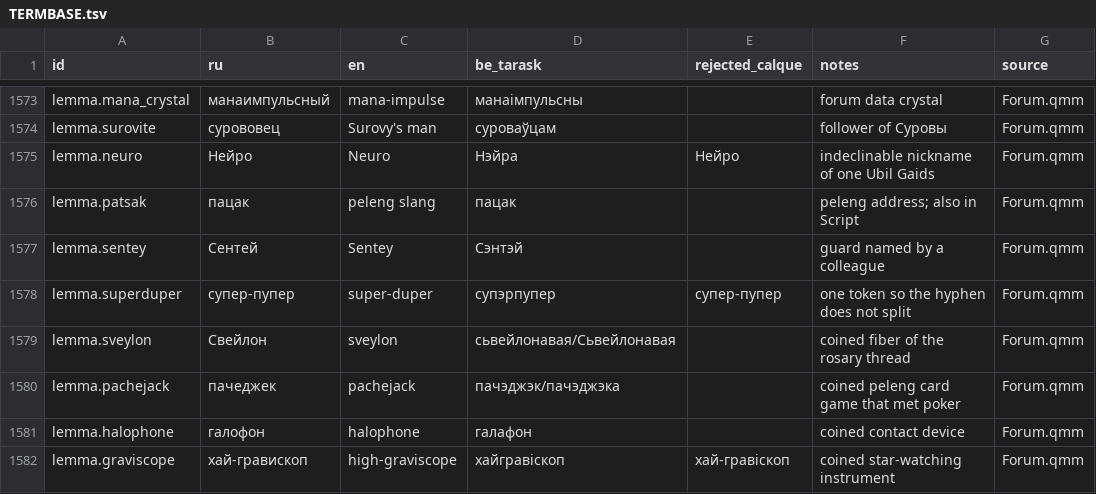
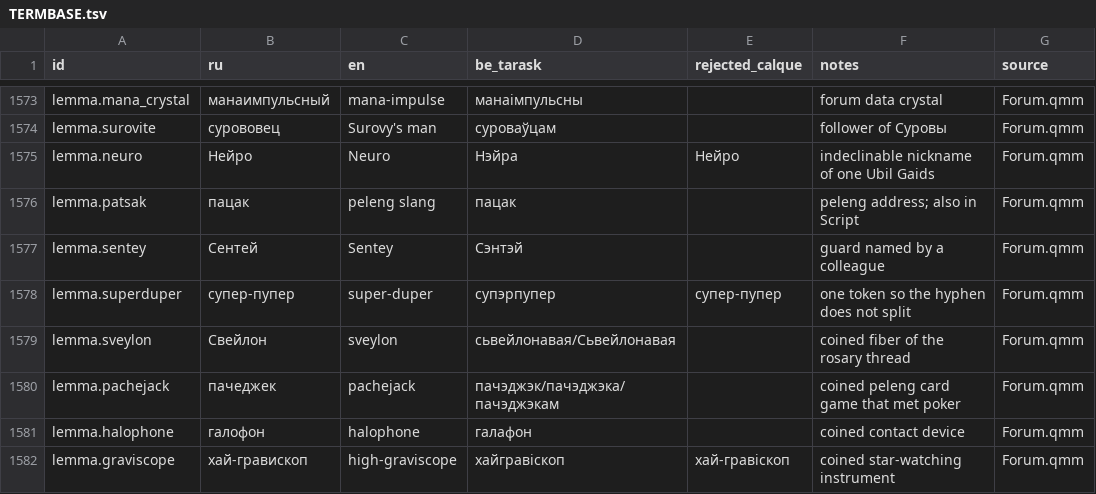
Before and after one commit to siarhei-zavadski/space-rangers-be-translation, a TSV file: TERMBASE.tsv, drawn as a sheet; only a part is shown, gaps mark what is left out.

```diff
--- a/TERMBASE.tsv
+++ b/TERMBASE.tsv
@@ -1579,3 +1579,3 @@ lemma.superduper	супер-пупер	super-duper	супэрпупер	супе
 lemma.sveylon	Свейлон	sveylon	сьвейлонавая/Сьвейлонавая		coined fiber of the rosary thread	Forum.qmm
-lemma.pachejack	пачеджек	pachejack	пачэджэк/пачэджэка		coined peleng card game that met poker	Forum.qmm
+lemma.pachejack	пачеджек	pachejack	пачэджэк/пачэджэка/пачэджэкам		coined peleng card game that met poker	Forum.qmm
 lemma.halophone	галофон	halophone	галафон		coined contact device	Forum.qmm
```
Also changed, not shown: 1 other file.
